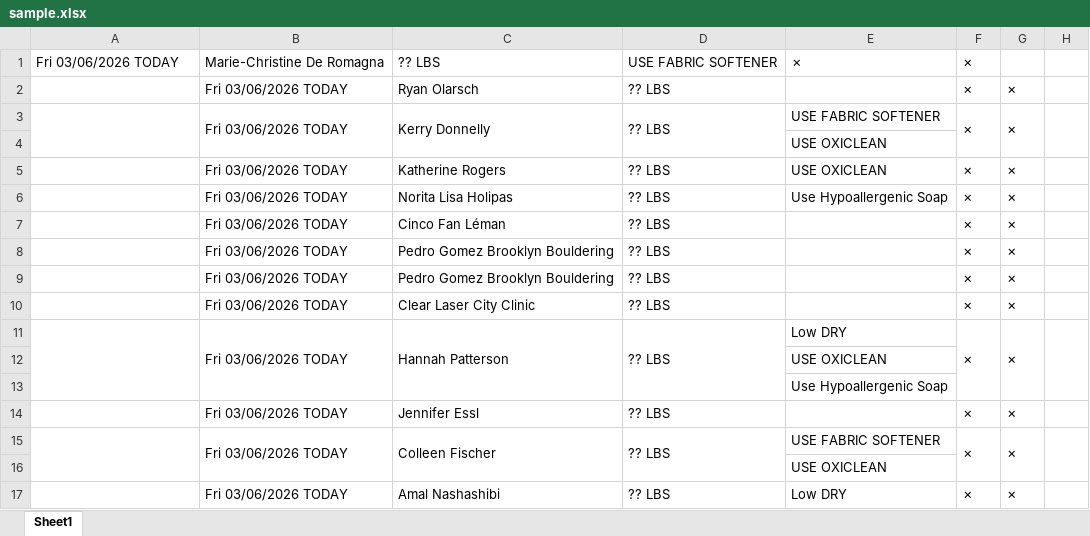
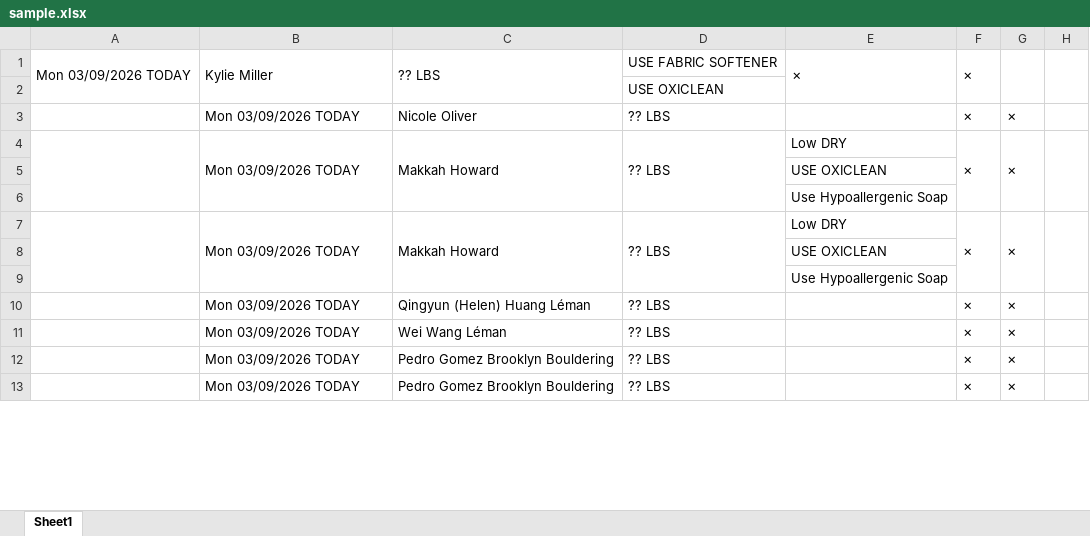
Before and after one commit to mknajeeb/laundry-ops, an Excel workbook: uploads/sample.xlsx, sheet Sheet1, drawn as a sheet; only a part is shown; values as stored, in another font and other column widths than the file's, no cell formats; removed rows and columns are numbered as before the commit, all else as after; the diff covers the shown part only; the diff names each change by its address in the sheet, - before the commit and + after, or states it on an @@ line.

```diff
--- a/uploads/sample.xlsx (sheet Sheet1)
+++ b/uploads/sample.xlsx (sheet Sheet1)
-A1: Fri 03/06/2026 TODAY
+A1: Mon 03/09/2026 TODAY
+A1:A2 merged
-B1: Marie-Christine De Romagna
+B1: Kylie Miller
+B1:B2 merged
+C1:C2 merged
+E1:E2 merged
+F1:F2 merged
+G1:G2 merged
+H1:H2 merged
-row 2:  | Fri 03/06/2026 TODAY | Ryan Olarsch | ?? LBS |  | ✗ | ✗
-row 3:  | Fri 03/06/2026 TODAY | Kerry Donnelly | ?? LBS | USE FABRIC SOFTENER | ✗ | ✗
@@ row 4 moved to row 19: USE OXICLEAN @@
-row 5:  | Fri 03/06/2026 TODAY | Katherine Rogers | ?? LBS | USE OXICLEAN | ✗ | ✗
-row 6:  | Fri 03/06/2026 TODAY | Norita Lisa Holipas | ?? LBS | Use Hypoallergenic Soap | ✗ | ✗
-row 7:  | Fri 03/06/2026 TODAY | Cinco Fan Léman | ?? LBS |  | ✗ | ✗
-row 8:  | Fri 03/06/2026 TODAY | Pedro Gomez Brooklyn Bouldering | ?? LBS |  | ✗ | ✗
-row 9:  | Fri 03/06/2026 TODAY | Pedro Gomez Brooklyn Bouldering | ?? LBS |  | ✗ | ✗
+row 2:  |  |  | USE OXICLEAN
-B3:B4: Fri 03/06/2026 TODAY
+B3:B4: Mon 03/09/2026 TODAY
-C3: Clear Laser City Clinic
+C3: Nicole Oliver
-C4: Hannah Patterson
+C4: Makkah Howard
-row 14:  | Fri 03/06/2026 TODAY | Jennifer Essl | ?? LBS |  | ✗ | ✗
-B7: Fri 03/06/2026 TODAY
+B7: Mon 03/09/2026 TODAY
-C7: Colleen Fischer
+C7: Makkah Howard
-E7: USE FABRIC SOFTENER
+E7: Low DRY
@@ row 38 moved to row 9: Use Hypoallergenic Soap @@
+row 10:  | Mon 03/09/2026 TODAY | Qingyun (Helen) Huang Léman | ?? LBS |  | ✗ | ✗
-B11: Fri 03/06/2026 TODAY
+B11: Mon 03/09/2026 TODAY
-C11: Amal Nashashibi
+C11: Wei Wang Léman
-E11: Low DRY
+E11: (empty)
+row 12:  | Mon 03/09/2026 TODAY | Pedro Gomez Brooklyn Bouldering | ?? LBS |  | ✗ | ✗
+row 13:  | Mon 03/09/2026 TODAY | Pedro Gomez Brooklyn Bouldering | ?? LBS |  | ✗ | ✗
```
Also changed, not shown: 92 added rows, 92 removed rows, 19 moved rows, 21 edited cells and merged cells elsewhere in this sheet, cell formats, 3 other files.
